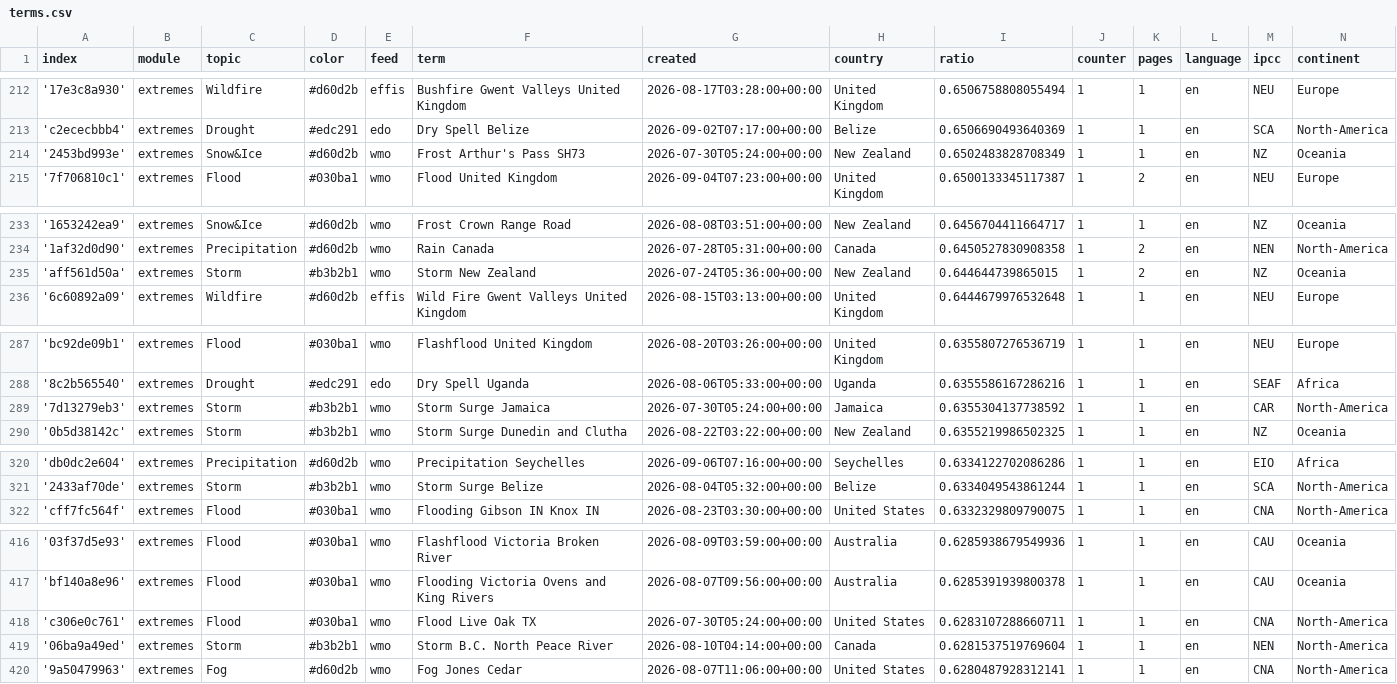
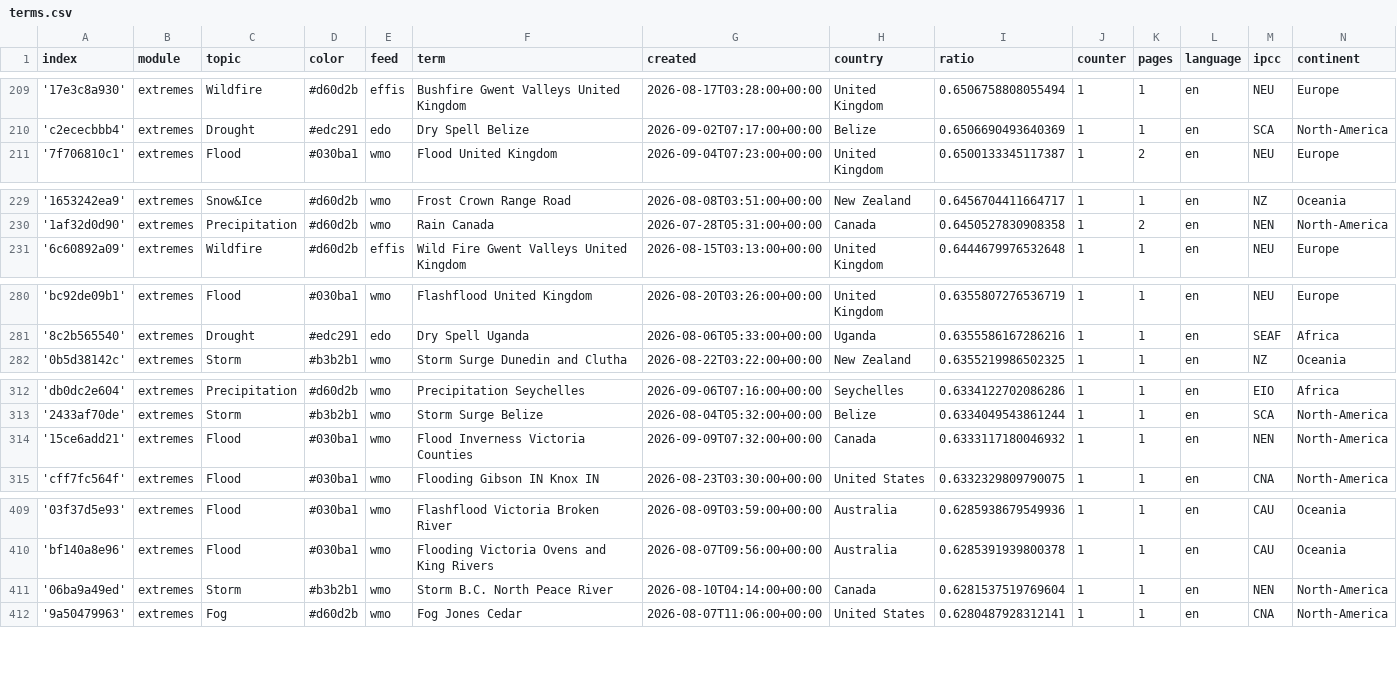
Before and after one commit to picawe-news/englishExtremes, a CSV file: terms.csv, drawn as a sheet; only a part is shown, gaps mark what is left out; the diff covers the shown part only.

```diff
--- a/terms.csv
+++ b/terms.csv
@@ -213,3 +210,2 @@ index,module,topic,color,feed,term,created,country,ratio,counter,pages,language,
 'c2ececbbb4',extremes,Drought,#edc291,edo,Dry Spell Belize,2026-09-02T07:17:00+00:00,Belize,0.6506690493640369,1,1,en,SCA,North-America
-'2453bd993e',extremes,Snow&Ice,#d60d2b,wmo,Frost Arthur's Pass SH73,2026-07-30T05:24:00+00:00,New Zealand,0.6502483828708349,1,1,en,NZ,Oceania
 '7f706810c1',extremes,Flood,#030ba1,wmo,Flood United Kingdom,2026-09-04T07:23:00+00:00,United Kingdom,0.6500133345117387,1,2,en,NEU,Europe
@@ -234,3 +230,2 @@ index,module,topic,color,feed,term,created,country,ratio,counter,pages,language,
 '1af32d0d90',extremes,Precipitation,#d60d2b,wmo,Rain Canada,2026-07-28T05:31:00+00:00,Canada,0.6450527830908358,1,2,en,NEN,North-America
-'aff561d50a',extremes,Storm,#b3b2b1,wmo,Storm New Zealand,2026-07-24T05:36:00+00:00,New Zealand,0.644644739865015,1,2,en,NZ,Oceania
 '6c60892a09',extremes,Wildfire,#d60d2b,effis,Wild Fire Gwent Valleys United Kingdom,2026-08-15T03:13:00+00:00,United Kingdom,0.6444679976532648,1,1,en,NEU,Europe
@@ -288,3 +281,2 @@ index,module,topic,color,feed,term,created,country,ratio,counter,pages,language,
 '8c2b565540',extremes,Drought,#edc291,edo,Dry Spell Uganda,2026-08-06T05:33:00+00:00,Uganda,0.6355586167286216,1,1,en,SEAF,Africa
-'7d13279eb3',extremes,Storm,#b3b2b1,wmo,Storm Surge Jamaica,2026-07-30T05:24:00+00:00,Jamaica,0.6355304137738592,1,1,en,CAR,North-America
 '0b5d38142c',extremes,Storm,#b3b2b1,wmo,Storm Surge Dunedin and Clutha,2026-08-22T03:22:00+00:00,New Zealand,0.6355219986502325,1,1,en,NZ,Oceania
@@ -321,2 +313,3 @@ index,module,topic,color,feed,term,created,country,ratio,counter,pages,language,
 '2433af70de',extremes,Storm,#b3b2b1,wmo,Storm Surge Belize,2026-08-04T05:32:00+00:00,Belize,0.6334049543861244,1,1,en,SCA,North-America
+'15ce6add21',extremes,Flood,#030ba1,wmo,Flood Inverness Victoria Counties,2026-09-09T07:32:00+00:00,Canada,0.6333117180046932,1,1,en,NEN,North-America
 'cff7fc564f',extremes,Flood,#030ba1,wmo,Flooding Gibson IN Knox IN,2026-08-23T03:30:00+00:00,United States,0.6332329809790075,1,1,en,CNA,North-America
@@ -417,3 +410,2 @@ index,module,topic,color,feed,term,created,country,ratio,counter,pages,language,
 'bf140a8e96',extremes,Flood,#030ba1,wmo,Flooding Victoria Ovens and King Rivers,2026-08-07T09:56:00+00:00,Australia,0.6285391939800378,1,1,en,CAU,Oceania
-'c306e0c761',extremes,Flood,#030ba1,wmo,Flood Live Oak TX,2026-07-30T05:24:00+00:00,United States,0.6283107288660711,1,1,en,CNA,North-America
 '06ba9a49ed',extremes,Storm,#b3b2b1,wmo,Storm B.C. North Peace River,2026-08-10T04:14:00+00:00,Canada,0.6281537519769604,1,1,en,NEN,North-America
```
Also changed, not shown: 9 removed rows elsewhere in this file.
